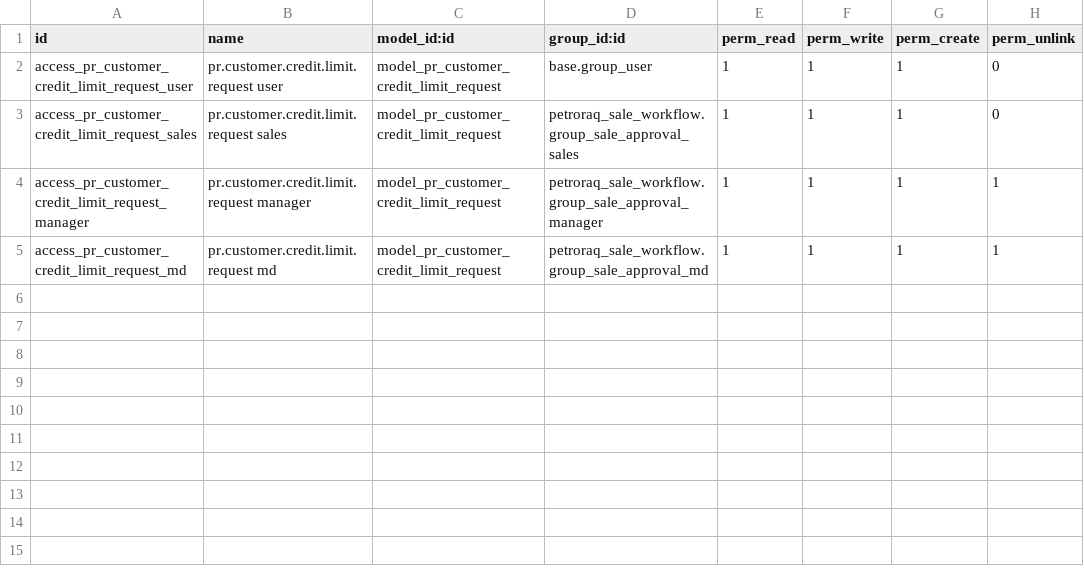
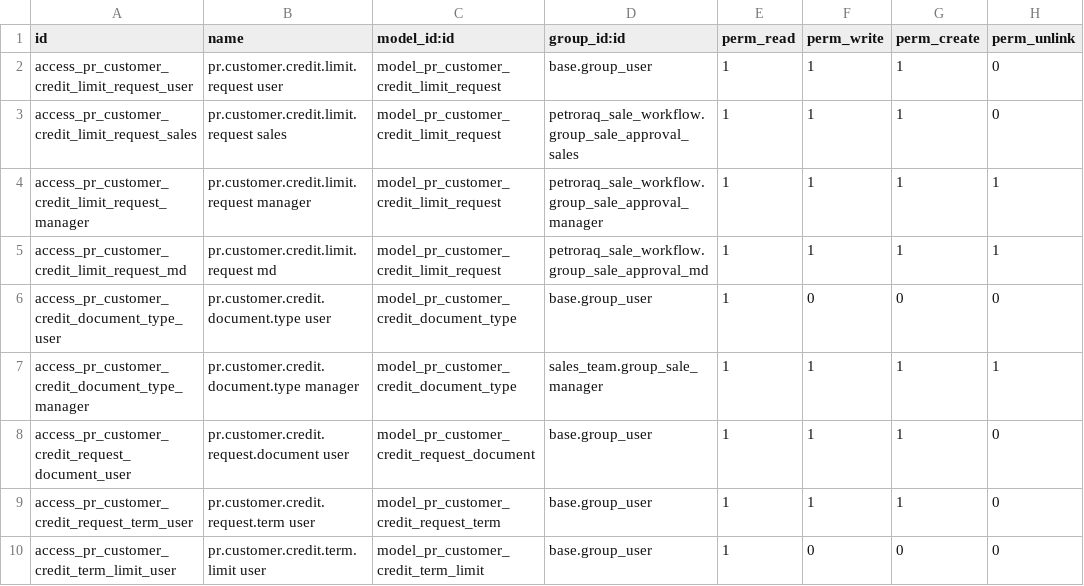
Before and after one commit to Petroraq-Engineering-Co-Ltd/Petroraq_V17_V2, a CSV file: pr_customer_credit_limit/security/ir.model.access.csv, drawn as a sheet.

```diff
--- a/pr_customer_credit_limit/security/ir.model.access.csv
+++ b/pr_customer_credit_limit/security/ir.model.access.csv
@@ -5 +5,6 @@ access_pr_customer_credit_limit_request_manager,pr.customer.credit.limit.request
 access_pr_customer_credit_limit_request_md,pr.customer.credit.limit.request md,model_pr_customer_credit_limit_request,petroraq_sale_workflow.group_sale_approval_md,1,1,1,1
+access_pr_customer_credit_document_type_user,pr.customer.credit.document.type user,model_pr_customer_credit_document_type,base.group_user,1,0,0,0
+access_pr_customer_credit_document_type_manager,pr.customer.credit.document.type manager,model_pr_customer_credit_document_type,sales_team.group_sale_manager,1,1,1,1
+access_pr_customer_credit_request_document_user,pr.customer.credit.request.document user,model_pr_customer_credit_request_document,base.group_user,1,1,1,0
+access_pr_customer_credit_request_term_user,pr.customer.credit.request.term user,model_pr_customer_credit_request_term,base.group_user,1,1,1,0
+access_pr_customer_credit_term_limit_user,pr.customer.credit.term.limit user,model_pr_customer_credit_term_limit,base.group_user,1,0,0,0
```
Also changed, not shown: 46 other files.
